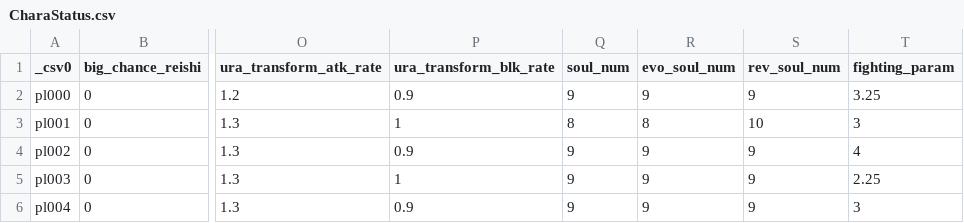
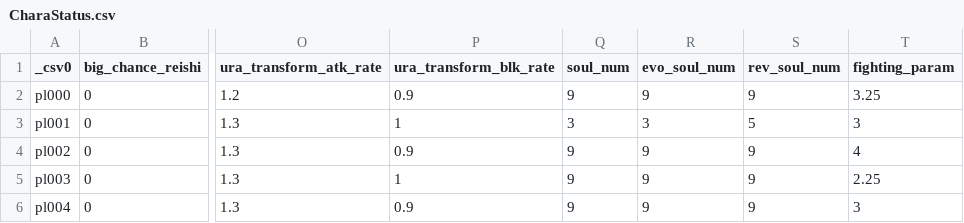
Before and after one commit to Nilsix/BROS-Patch, a CSV file: GameModes/TeamBattle/CharaStatus.csv, drawn as a sheet; only a part is shown, gaps mark what is left out; the diff names each change by its address in the sheet, - before the commit and + after, or states it on an @@ line.

Commit message:
Team CharaStatus change

```diff
--- a/GameModes/TeamBattle/CharaStatus.csv
+++ b/GameModes/TeamBattle/CharaStatus.csv
-Q3 (soul_num): 8
+Q3 (soul_num): 3
-R3 (evo_soul_num): 8
+R3 (evo_soul_num): 3
-S3 (rev_soul_num): 10
+S3 (rev_soul_num): 5
```
Also changed, not shown: 1 other file.
